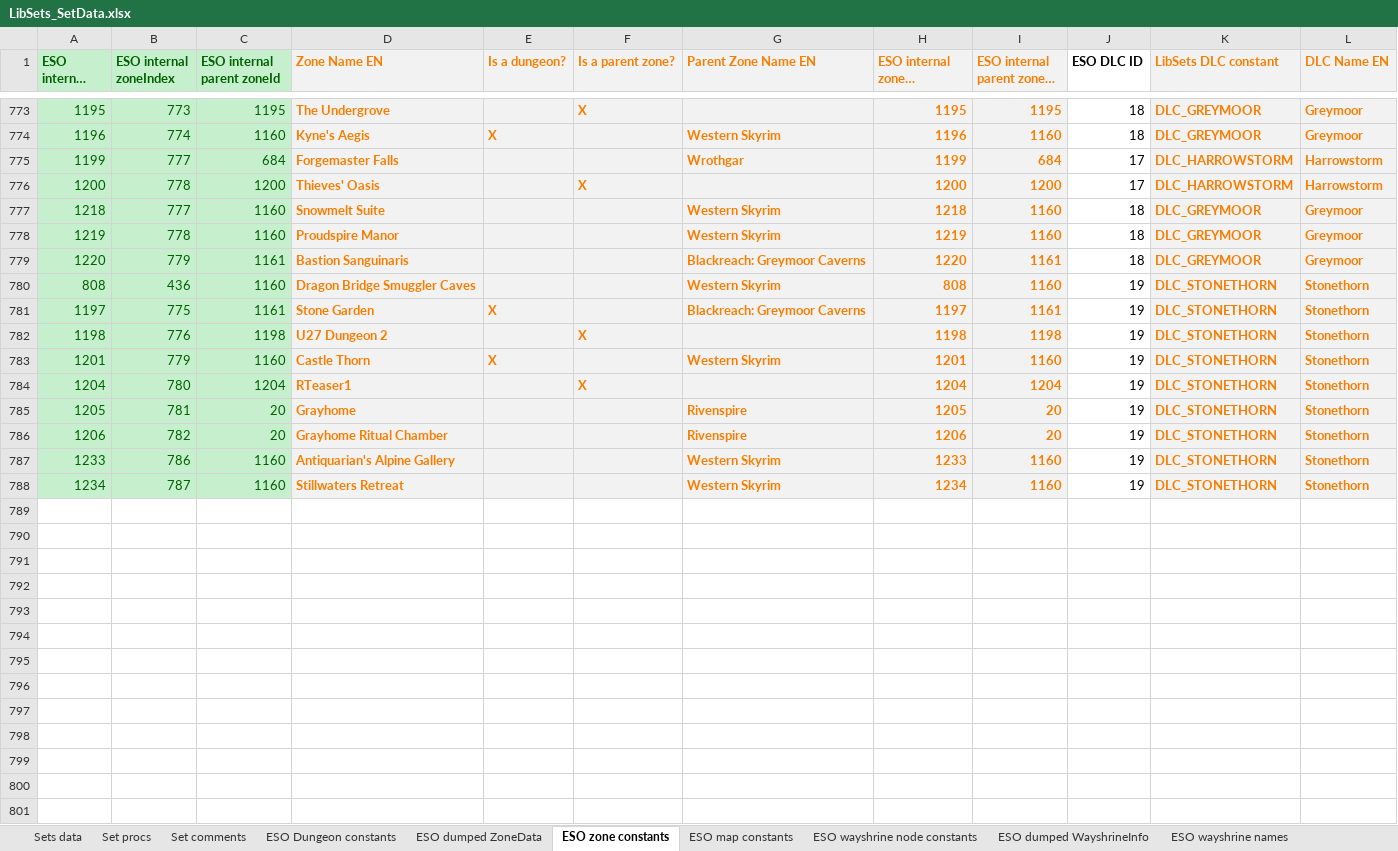
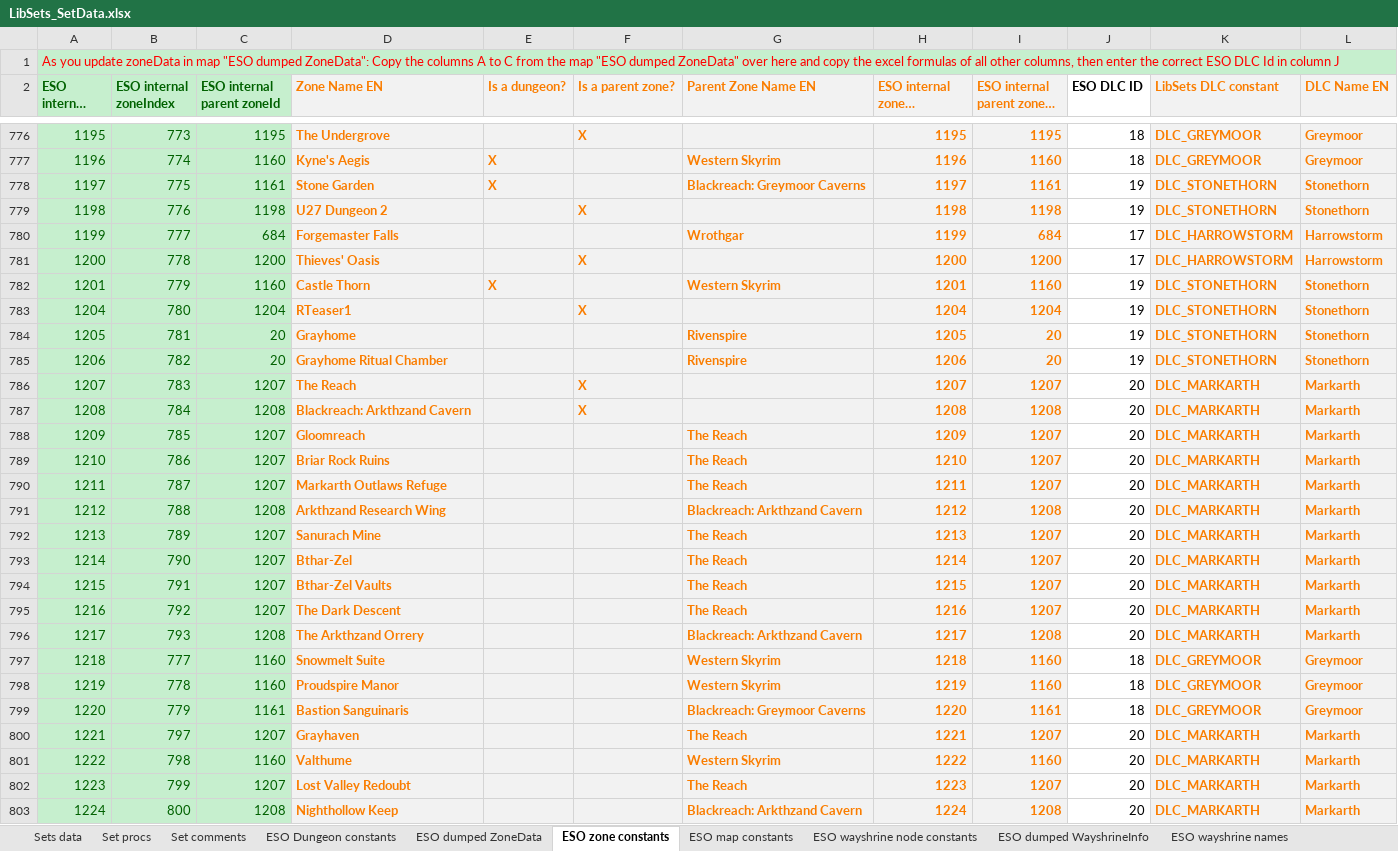
Before and after one commit to Baertram/LibSets, an Excel workbook: LibSets/LibSets_SetData.xlsx, sheet ESO zone constants, drawn as a sheet; only a part is shown, gaps mark what is left out; the shorter side is filled out with more unchanged rows; long unchanged cells end in …; values as stored, in another font and other column widths than the file's, no borders; the diff covers the shown part only; the diff names each change by its address in the sheet, - before the commit and + after, or states it on an @@ line.

Commit message:
-Updated setData of Markarth -Fixed a lot of other set data -Added wayshrines of dungeons, trials, arenas -Fixed a few craftable wayshrines -Made compatible with current live Stonethorn

```diff
--- a/LibSets/LibSets_SetData.xlsx (sheet ESO zone constants)
+++ b/LibSets/LibSets_SetData.xlsx (sheet ESO zone constants)
+row 1: As you update zoneData in map "ESO dumped ZoneData": Copy the columns A to C from the map "ESO dumped ZoneData" over here and copy the excel formulas of all other columns, then enter the correct ESO DLC Id in column J
@@ row 781 moved to row 778: 1197 @@
@@ row 782 moved to row 779: 1198 @@
@@ row 780 moved to row 439: 808 @@
+row 786: 1207 | 783 | 1207 | The Reach |  | X |  | 1207 | 1207 | 20 | DLC_MARKARTH | Markarth
+row 787: 1208 | 784 | 1208 | Blackreach: Arkthzand Cavern |  | X |  | 1208 | 1208 | 20 | DLC_MARKARTH | Markarth
+row 788: 1209 | 785 | 1207 | Gloomreach |  |  | The Reach | 1209 | 1207 | 20 | DLC_MARKARTH | Markarth
+row 789: 1210 | 786 | 1207 | Briar Rock Ruins |  |  | The Reach | 1210 | 1207 | 20 | DLC_MARKARTH | Markarth
+row 790: 1211 | 787 | 1207 | Markarth Outlaws Refuge |  |  | The Reach | 1211 | 1207 | 20 | DLC_MARKARTH | Markarth
+row 791: 1212 | 788 | 1208 | Arkthzand Research Wing |  |  | Blackreach: Arkthzand Cavern | 1212 | 1208 | 20 | DLC_MARKARTH | Markarth
+row 792: 1213 | 789 | 1207 | Sanurach Mine |  |  | The Reach | 1213 | 1207 | 20 | DLC_MARKARTH | Markarth
+row 793: 1214 | 790 | 1207 | Bthar-Zel |  |  | The Reach | 1214 | 1207 | 20 | DLC_MARKARTH | Markarth
+row 794: 1215 | 791 | 1207 | Bthar-Zel Vaults |  |  | The Reach | 1215 | 1207 | 20 | DLC_MARKARTH | Markarth
+row 795: 1216 | 792 | 1207 | The Dark Descent |  |  | The Reach | 1216 | 1207 | 20 | DLC_MARKARTH | Markarth
+row 796: 1217 | 793 | 1208 | The Arkthzand Orrery |  |  | Blackreach: Arkthzand Cavern | 1217 | 1208 | 20 | DLC_MARKARTH | Markarth
@@ row 777 moved to row 797: 1218 @@
@@ row 778 moved to row 798: 1219 @@
@@ row 779 moved to row 799: 1220 @@
+row 800: 1221 | 797 | 1207 | Grayhaven |  |  | The Reach | 1221 | 1207 | 20 | DLC_MARKARTH | Markarth
+row 801: 1222 | 798 | 1160 | Valthume |  |  | Western Skyrim | 1222 | 1160 | 20 | DLC_MARKARTH | Markarth
+row 802: 1223 | 799 | 1207 | Lost Valley Redoubt |  |  | The Reach | 1223 | 1207 | 20 | DLC_MARKARTH | Markarth
+row 803: 1224 | 800 | 1208 | Nighthollow Keep |  |  | Blackreach: Arkthzand Cavern | 1224 | 1208 | 20 | DLC_MARKARTH | Markarth
```
Also changed, not shown: 6 added rows and 1 edited cell elsewhere in this sheet, sheet Sets data, sheet ESO wayshrine node constants, sheet ESO dumped WayshrineInfo, sheet ESO dumped ZoneData, sheet ESO wayshrine names, sheet ESO map constants, 1 more sheet, formulas that keep their value, 4 other files.
